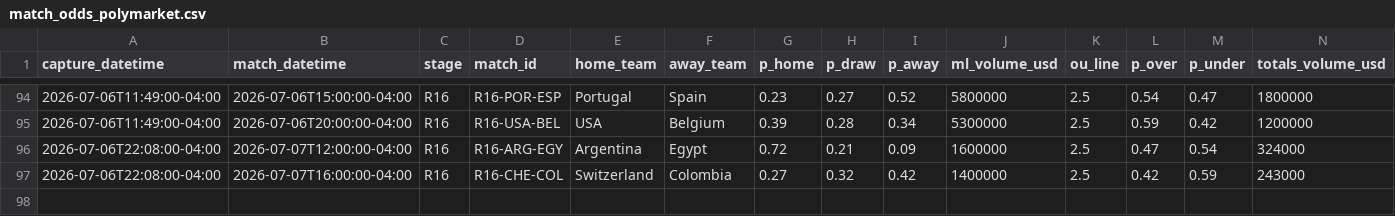
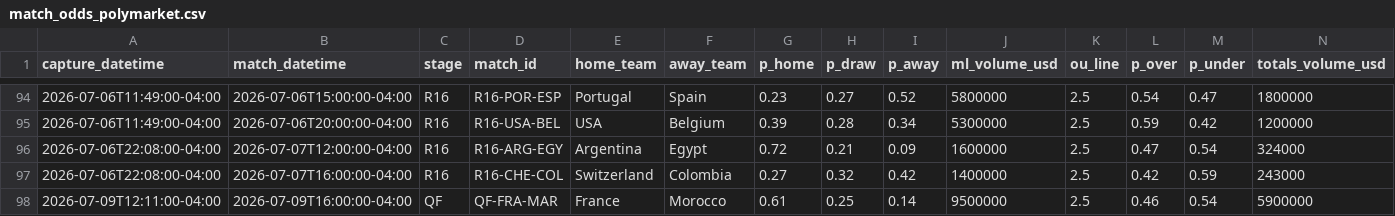
Before and after one commit to julianher/worldcup-2026-polla, a CSV file: data/match_odds_polymarket.csv, drawn as a sheet; only a part is shown, gaps mark what is left out; rows hold the shown columns only; the diff names each change by its address in the sheet, - before the commit and + after, or states it on an @@ line.

```diff
--- a/data/match_odds_polymarket.csv
+++ b/data/match_odds_polymarket.csv
+row 98: 2026-07-09T12:11:00-04:00 | 2026-07-09T16:00:00-04:00 | QF | QF-FRA-MAR | France | Morocco | 0.61 | 0.25 | 0.14 | 9500000 | 2.5 | 0.46 | 0.54 | 5900000
```
Also changed, not shown: 1 other file.
